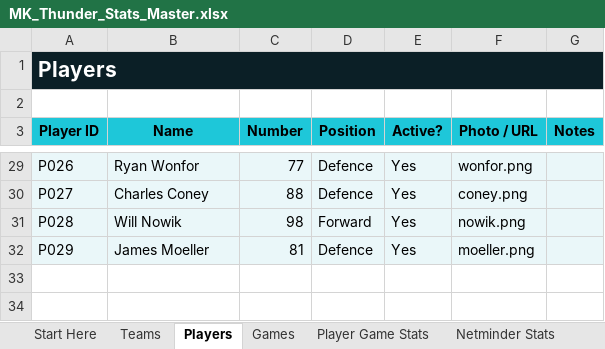
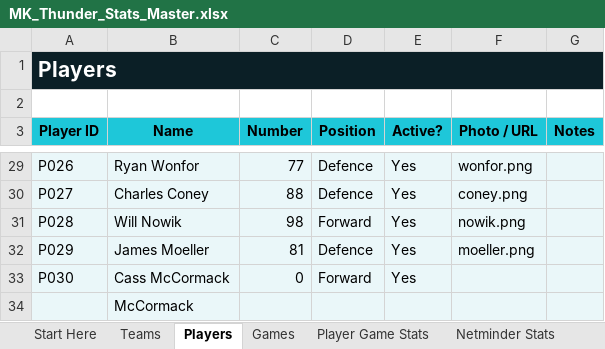
Before and after one commit to Howardmoon76/mk-thunder-stats-v2, an Excel workbook: MK_Thunder_Stats_Master.xlsx, sheet Players, drawn as a sheet; only a part is shown, gaps mark what is left out; values as stored, in another font and other column widths than the file's, no borders; the diff names each change by its address in the sheet, - before the commit and + after, or states it on an @@ line.

```diff
--- a/MK_Thunder_Stats_Master.xlsx (sheet Players)
+++ b/MK_Thunder_Stats_Master.xlsx (sheet Players)
+row 33: P030 | Cass McCormack | 0 | Forward | Yes
+row 34:  | McCormack
```
Also changed, not shown: sheet Player Game Stats, sheet Dashboard, sheet Netminder Stats, sheet Games.
